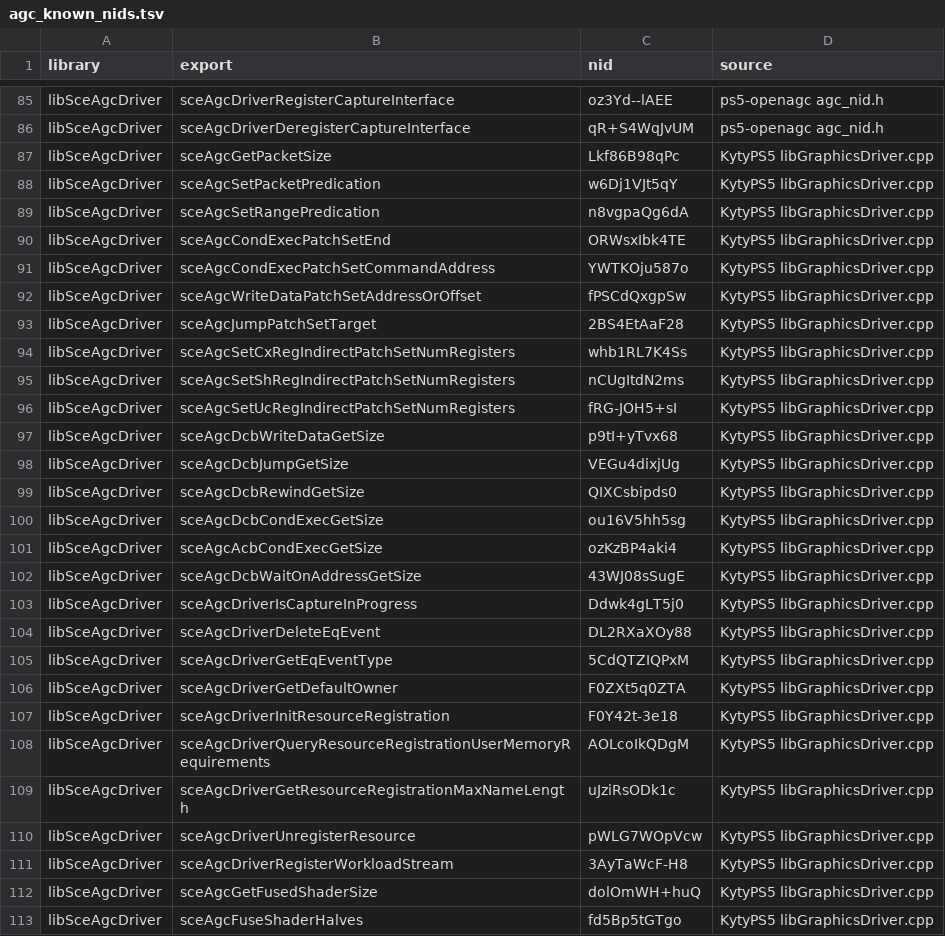
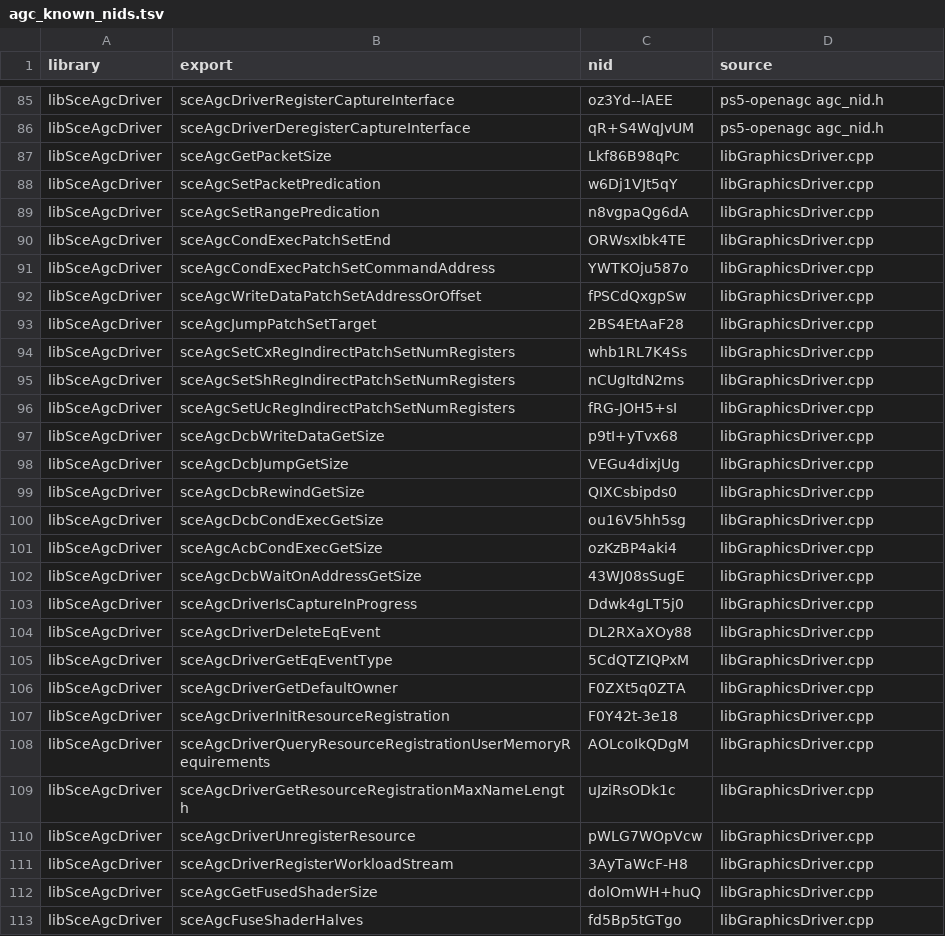
Before and after one commit to OpenAGC/OpenAGC, a TSV file: analysis/agc_known_nids.tsv, drawn as a sheet; only a part is shown, gaps mark what is left out; the diff covers the shown part only.

```diff
--- a/analysis/agc_known_nids.tsv
+++ b/analysis/agc_known_nids.tsv
@@ -86,28 +86,28 @@ libSceAgcDriver	sceAgcDriverRegisterCaptureInterface	oz3Yd--lAEE	ps5-openagc agc
 libSceAgcDriver	sceAgcDriverDeregisterCaptureInterface	qR+S4WqJvUM	ps5-openagc agc_nid.h
-libSceAgcDriver	sceAgcGetPacketSize	Lkf86B98qPc	KytyPS5 libGraphicsDriver.cpp
-libSceAgcDriver	sceAgcSetPacketPredication	w6Dj1VJt5qY	KytyPS5 libGraphicsDriver.cpp
-libSceAgcDriver	sceAgcSetRangePredication	n8vgpaQg6dA	KytyPS5 libGraphicsDriver.cpp
-libSceAgcDriver	sceAgcCondExecPatchSetEnd	ORWsxIbk4TE	KytyPS5 libGraphicsDriver.cpp
-libSceAgcDriver	sceAgcCondExecPatchSetCommandAddress	YWTKOju587o	KytyPS5 libGraphicsDriver.cpp
-libSceAgcDriver	sceAgcWriteDataPatchSetAddressOrOffset	fPSCdQxgpSw	KytyPS5 libGraphicsDriver.cpp
-libSceAgcDriver	sceAgcJumpPatchSetTarget	2BS4EtAaF28	KytyPS5 libGraphicsDriver.cpp
-libSceAgcDriver	sceAgcSetCxRegIndirectPatchSetNumRegisters	whb1RL7K4Ss	KytyPS5 libGraphicsDriver.cpp
-libSceAgcDriver	sceAgcSetShRegIndirectPatchSetNumRegisters	nCUgItdN2ms	KytyPS5 libGraphicsDriver.cpp
-libSceAgcDriver	sceAgcSetUcRegIndirectPatchSetNumRegisters	fRG-JOH5+sI	KytyPS5 libGraphicsDriver.cpp
-libSceAgcDriver	sceAgcDcbWriteDataGetSize	p9tI+yTvx68	KytyPS5 libGraphicsDriver.cpp
-libSceAgcDriver	sceAgcDcbJumpGetSize	VEGu4dixjUg	KytyPS5 libGraphicsDriver.cpp
-libSceAgcDriver	sceAgcDcbRewindGetSize	QIXCsbipds0	KytyPS5 libGraphicsDriver.cpp
-libSceAgcDriver	sceAgcDcbCondExecGetSize	ou16V5hh5sg	KytyPS5 libGraphicsDriver.cpp
-libSceAgcDriver	sceAgcAcbCondExecGetSize	ozKzBP4aki4	KytyPS5 libGraphicsDriver.cpp
-libSceAgcDriver	sceAgcDcbWaitOnAddressGetSize	43WJ08sSugE	KytyPS5 libGraphicsDriver.cpp
-libSceAgcDriver	sceAgcDriverIsCaptureInProgress	Ddwk4gLT5j0	KytyPS5 libGraphicsDriver.cpp
-libSceAgcDriver	sceAgcDriverDeleteEqEvent	DL2RXaXOy88	KytyPS5 libGraphicsDriver.cpp
-libSceAgcDriver	sceAgcDriverGetEqEventType	5CdQTZIQPxM	KytyPS5 libGraphicsDriver.cpp
-libSceAgcDriver	sceAgcDriverGetDefaultOwner	F0ZXt5q0ZTA	KytyPS5 libGraphicsDriver.cpp
-libSceAgcDriver	sceAgcDriverInitResourceRegistration	F0Y42t-3e18	KytyPS5 libGraphicsDriver.cpp
-libSceAgcDriver	sceAgcDriverQueryResourceRegistrationUserMemoryRequirements	AOLcoIkQDgM	KytyPS5 libGraphicsDriver.cpp
-libSceAgcDriver	sceAgcDriverGetResourceRegistrationMaxNameLength	uJziRsODk1c	KytyPS5 libGraphicsDriver.cpp
-libSceAgcDriver	sceAgcDriverUnregisterResource	pWLG7WOpVcw	KytyPS5 libGraphicsDriver.cpp
-libSceAgcDriver	sceAgcDriverRegisterWorkloadStream	3AyTaWcF-H8	KytyPS5 libGraphicsDriver.cpp
-libSceAgcDriver	sceAgcGetFusedShaderSize	dolOmWH+huQ	KytyPS5 libGraphicsDriver.cpp
-libSceAgcDriver	sceAgcFuseShaderHalves	fd5Bp5tGTgo	KytyPS5 libGraphicsDriver.cpp
+libSceAgcDriver	sceAgcGetPacketSize	Lkf86B98qPc	libGraphicsDriver.cpp
+libSceAgcDriver	sceAgcSetPacketPredication	w6Dj1VJt5qY	libGraphicsDriver.cpp
+libSceAgcDriver	sceAgcSetRangePredication	n8vgpaQg6dA	libGraphicsDriver.cpp
+libSceAgcDriver	sceAgcCondExecPatchSetEnd	ORWsxIbk4TE	libGraphicsDriver.cpp
+libSceAgcDriver	sceAgcCondExecPatchSetCommandAddress	YWTKOju587o	libGraphicsDriver.cpp
+libSceAgcDriver	sceAgcWriteDataPatchSetAddressOrOffset	fPSCdQxgpSw	libGraphicsDriver.cpp
+libSceAgcDriver	sceAgcJumpPatchSetTarget	2BS4EtAaF28	libGraphicsDriver.cpp
+libSceAgcDriver	sceAgcSetCxRegIndirectPatchSetNumRegisters	whb1RL7K4Ss	libGraphicsDriver.cpp
+libSceAgcDriver	sceAgcSetShRegIndirectPatchSetNumRegisters	nCUgItdN2ms	libGraphicsDriver.cpp
+libSceAgcDriver	sceAgcSetUcRegIndirectPatchSetNumRegisters	fRG-JOH5+sI	libGraphicsDriver.cpp
+libSceAgcDriver	sceAgcDcbWriteDataGetSize	p9tI+yTvx68	libGraphicsDriver.cpp
+libSceAgcDriver	sceAgcDcbJumpGetSize	VEGu4dixjUg	libGraphicsDriver.cpp
+libSceAgcDriver	sceAgcDcbRewindGetSize	QIXCsbipds0	libGraphicsDriver.cpp
+libSceAgcDriver	sceAgcDcbCondExecGetSize	ou16V5hh5sg	libGraphicsDriver.cpp
+libSceAgcDriver	sceAgcAcbCondExecGetSize	ozKzBP4aki4	libGraphicsDriver.cpp
+libSceAgcDriver	sceAgcDcbWaitOnAddressGetSize	43WJ08sSugE	libGraphicsDriver.cpp
+libSceAgcDriver	sceAgcDriverIsCaptureInProgress	Ddwk4gLT5j0	libGraphicsDriver.cpp
+libSceAgcDriver	sceAgcDriverDeleteEqEvent	DL2RXaXOy88	libGraphicsDriver.cpp
+libSceAgcDriver	sceAgcDriverGetEqEventType	5CdQTZIQPxM	libGraphicsDriver.cpp
+libSceAgcDriver	sceAgcDriverGetDefaultOwner	F0ZXt5q0ZTA	libGraphicsDriver.cpp
+libSceAgcDriver	sceAgcDriverInitResourceRegistration	F0Y42t-3e18	libGraphicsDriver.cpp
+libSceAgcDriver	sceAgcDriverQueryResourceRegistrationUserMemoryRequirements	AOLcoIkQDgM	libGraphicsDriver.cpp
+libSceAgcDriver	sceAgcDriverGetResourceRegistrationMaxNameLength	uJziRsODk1c	libGraphicsDriver.cpp
+libSceAgcDriver	sceAgcDriverUnregisterResource	pWLG7WOpVcw	libGraphicsDriver.cpp
+libSceAgcDriver	sceAgcDriverRegisterWorkloadStream	3AyTaWcF-H8	libGraphicsDriver.cpp
+libSceAgcDriver	sceAgcGetFusedShaderSize	dolOmWH+huQ	libGraphicsDriver.cpp
+libSceAgcDriver	sceAgcFuseShaderHalves	fd5Bp5tGTgo	libGraphicsDriver.cpp
```
Also changed, not shown: 30 edited cells elsewhere in this file, analysis/register_defaults_550.tsv, 51 other files.
